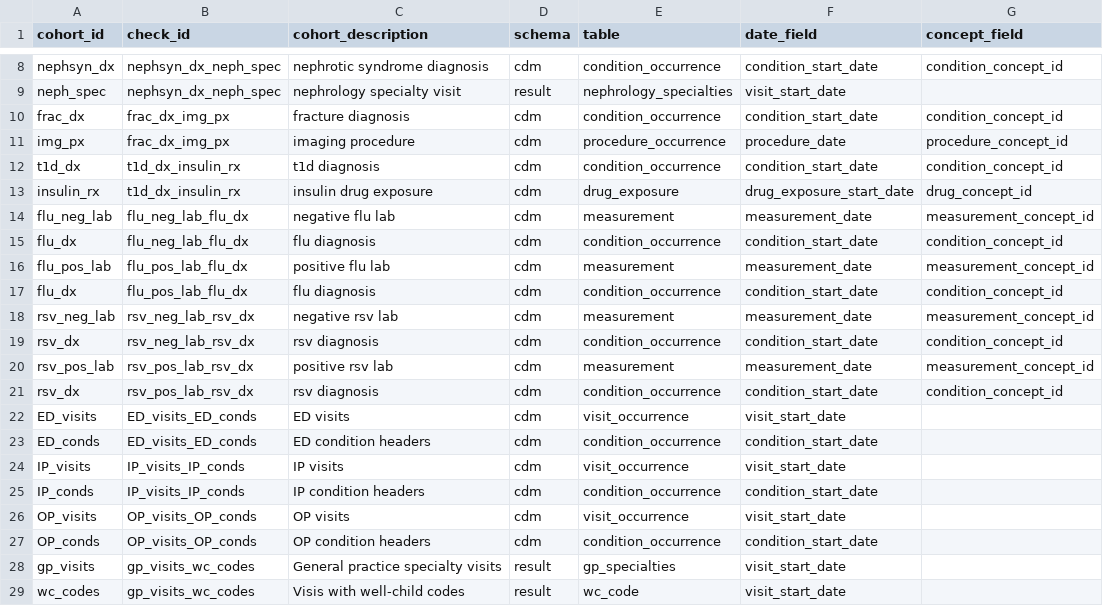
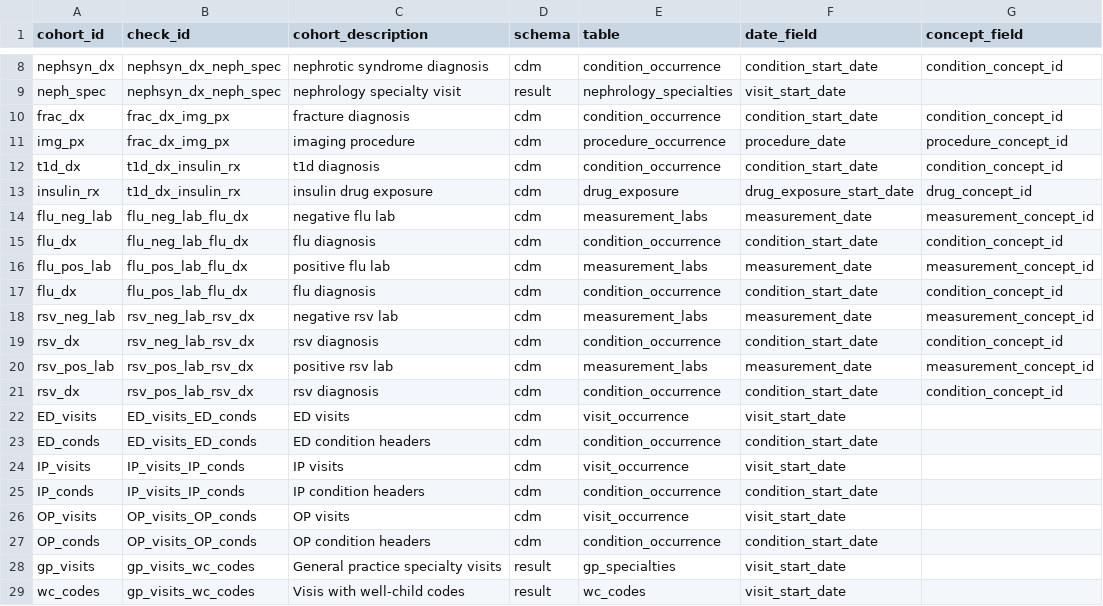
Before and after one commit to PEDSnet/pedsnet_ndq, a CSV file: specs/pedsnet_dcon_table.csv, drawn as a sheet; only a part is shown, gaps mark what is left out; the diff names each change by its address in the sheet, - before the commit and + after, or states it on an @@ line.

```diff
--- a/specs/pedsnet_dcon_table.csv
+++ b/specs/pedsnet_dcon_table.csv
-E14 (table): measurement
+E14 (table): measurement_labs
-E16 (table): measurement
+E16 (table): measurement_labs
-E18 (table): measurement
+E18 (table): measurement_labs
-E20 (table): measurement
+E20 (table): measurement_labs
-E29 (table): wc_code
+E29 (table): wc_codes
```
Also changed, not shown: specs/ecp_hvs.csv, specs/pedsnet_dc_table.csv, 15 other files.
